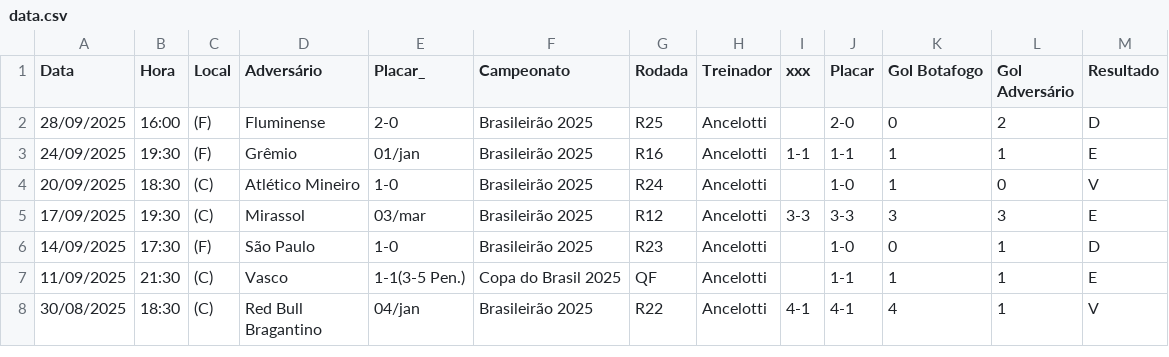
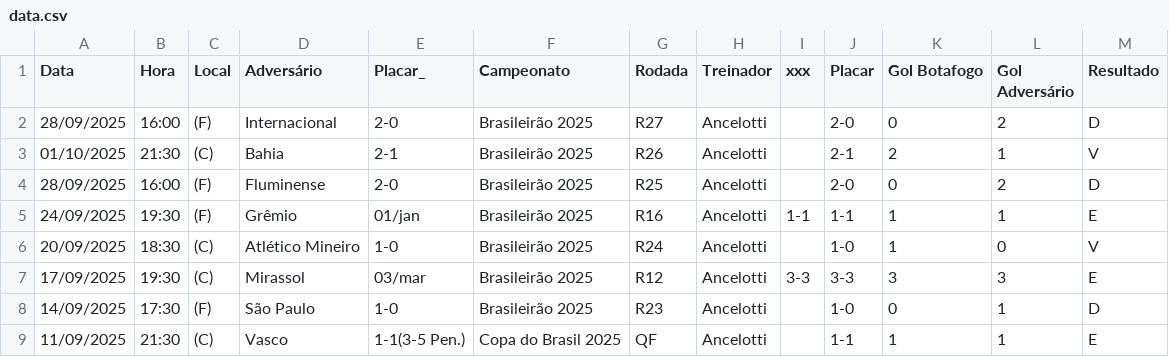
Before and after one commit to betoschneider/aproveitamento-botafogo, a CSV file: data.csv, drawn as a sheet; only a part is shown; the shorter side is filled out with more unchanged rows; the diff names each change by its address in the sheet, - before the commit and + after, or states it on an @@ line.

Commit message:
atualizando dados

```diff
--- a/data.csv
+++ b/data.csv
+row 2: 28/09/2025 | 16:00 | (F) | Internacional | 2-0 | Brasileirão 2025 | R27 | Ancelotti |  | 2-0 | 0 | 2 | D
+row 3: 01/10/2025 | 21:30 | (C) | Bahia | 2-1 | Brasileirão 2025 | R26 | Ancelotti |  | 2-1 | 2 | 1 | V
```
